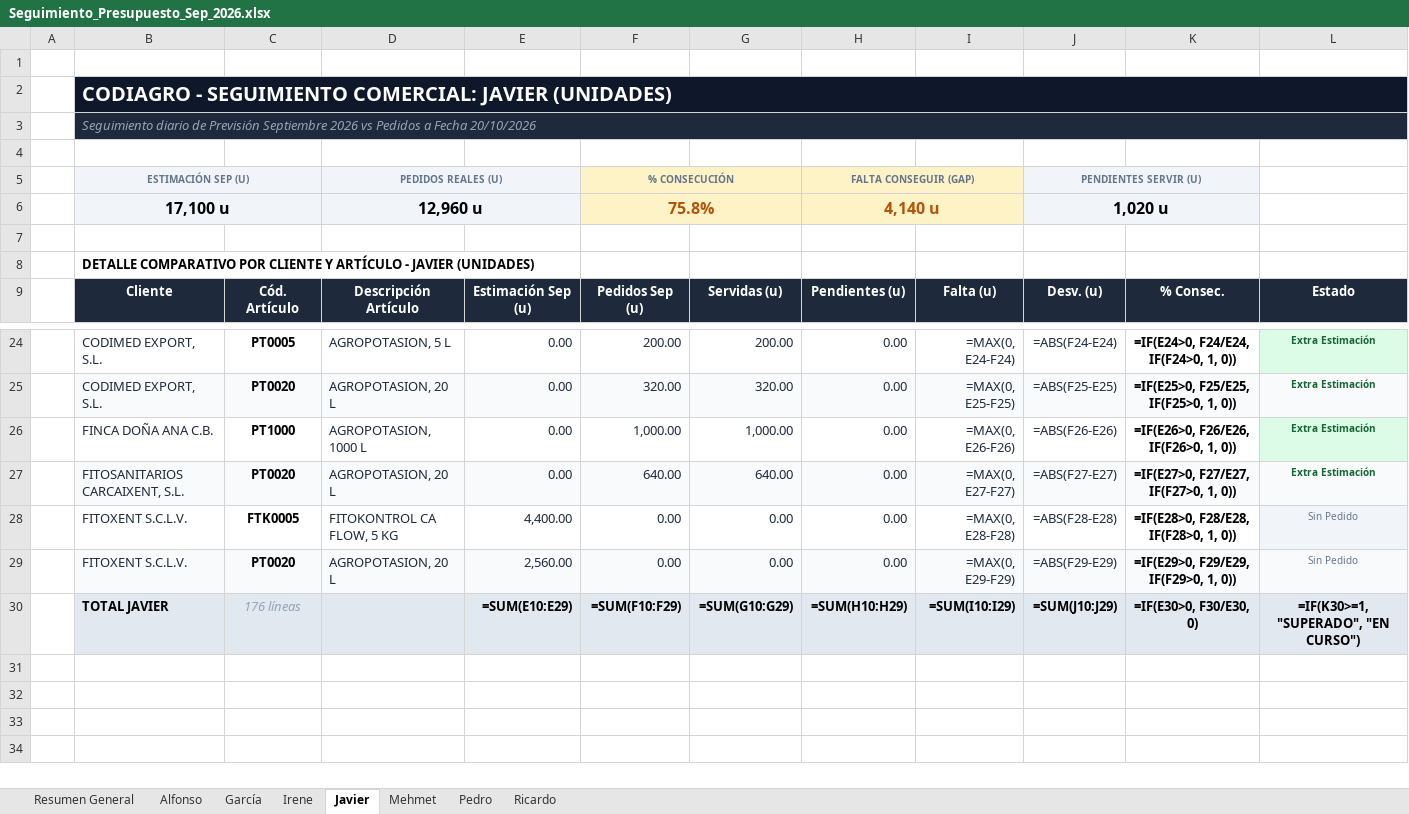
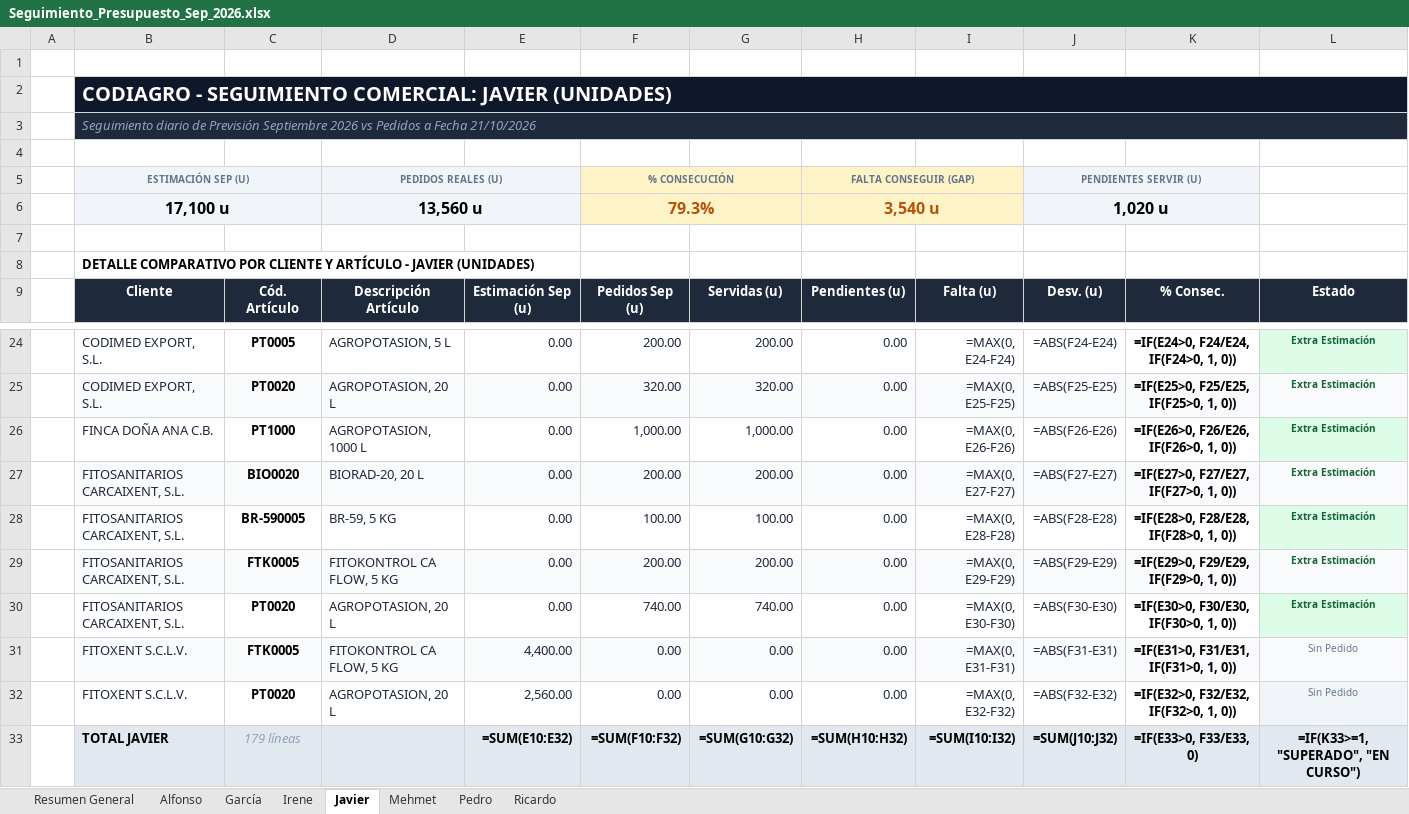
Before and after one commit to codiagrooscar/dashboard-presupuesto-2026, an Excel workbook: Seguimiento_Presupuesto_Sep_2026.xlsx, sheet Javier, drawn as a sheet; only a part is shown, gaps mark what is left out; values as stored, in another font and other column widths than the file's, no borders; formulas without a stored value are shown as written; addresses are those after the commit; the diff names each change by its address in the sheet, - before the commit and + after, or states it on an @@ line.

```diff
--- a/Seguimiento_Presupuesto_Sep_2026.xlsx (sheet Javier)
+++ b/Seguimiento_Presupuesto_Sep_2026.xlsx (sheet Javier)
-B3: …a Fecha 20/10/2026
+B3: …a Fecha 21/10/2026
-D6: 12,960 u
+D6: 13,560 u
-F6: 75.8%
+F6: 79.3%
-H6: 4,140 u
+H6: 3,540 u
-C27: PT0020
+C27: BIO0020
-D27: AGROPOTASION, 20 L
+D27: BIORAD-20, 20 L
-F27: 640.00
+F27: 200.00
-G27: 640.00
+G27: 200.00
+row 28:  | FITOSANITARIOS CARCAIXENT, S.L. | BR-590005 | BR-59, 5 KG | 0.00 | 100.00 | 100.00 | 0.00 | =MAX(0, E28-F28) | =ABS(F28-E28) | =IF(E28>0, F28/E28, IF(F28>0, 1, 0)) | Extra Estimación
+row 29:  | FITOSANITARIOS CARCAIXENT, S.L. | FTK0005 | FITOKONTROL CA FLOW, 5 KG | 0.00 | 200.00 | 200.00 | 0.00 | =MAX(0, E29-F29) | =ABS(F29-E29) | =IF(E29>0, F29/E29, IF(F29>0, 1, 0)) | Extra Estimación
+row 30:  | FITOSANITARIOS CARCAIXENT, S.L. | PT0020 | AGROPOTASION, 20 L | 0.00 | 740.00 | 740.00 | 0.00 | =MAX(0, E30-F30) | =ABS(F30-E30) | =IF(E30>0, F30/E30, IF(F30>0, 1, 0)) | Extra Estimación
-B31:K31 fill: none
+B31:K31 fill: #F8FAFC
-I31: =MAX(0, E28-F28)
+I31: =MAX(0, E31-F31)
-J31: =ABS(F28-E28)
+J31: =ABS(F31-E31)
-K31: =IF(E28>0, F28/E28, IF(F28>0, 1, 0))
+K31: =IF(E31>0, F31/E31, IF(F31>0, 1, 0))
-B32:K32 fill: #F8FAFC
+B32:K32 fill: none
-I32: =MAX(0, E29-F29)
+I32: =MAX(0, E32-F32)
-J32: =ABS(F29-E29)
+J32: =ABS(F32-E32)
-K32: =IF(E29>0, F29/E29, IF(F29>0, 1, 0))
+K32: =IF(E32>0, F32/E32, IF(F32>0, 1, 0))
-C33: 176 líneas
+C33: 179 líneas
-E33: =SUM(E10:E29)
+E33: =SUM(E10:E32)
-F33: =SUM(F10:F29)
+F33: =SUM(F10:F32)
-G33: =SUM(G10:G29)
+G33: =SUM(G10:G32)
-H33: =SUM(H10:H29)
+H33: =SUM(H10:H32)
-I33: =SUM(I10:I29)
+I33: =SUM(I10:I32)
-J33: =SUM(J10:J29)
+J33: =SUM(J10:J32)
-K33: =IF(E30>0, F30/E30, 0)
+K33: =IF(E33>0, F33/E33, 0)
-L33: =IF(K30>=1, "SUPERADO", "EN CURSO")
+L33: =IF(K33>=1, "SUPERADO", "EN CURSO")
```
Also changed, not shown: sheet Pedro, sheet Resumen General, sheet Ricardo, sheet Mehmet, sheet Alfonso, sheet García, 1 more sheet, Orden_Fabricacion_MRP_Codiagro.xlsx, web_dashboard/Orden_Fabricacion_MRP_Codiagro.xlsx, 17 other files.
